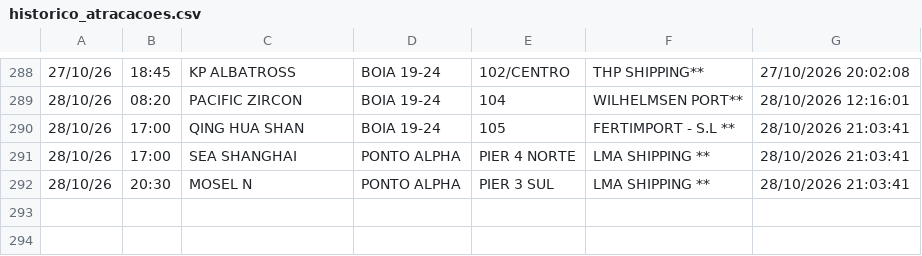
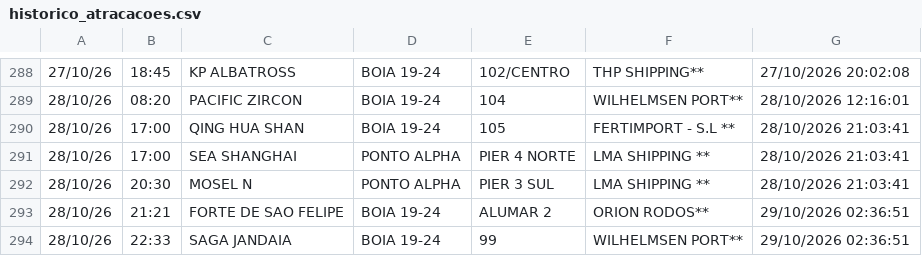
Before and after one commit to Leoofclima/Monitor-Apem, a CSV file: historico_atracacoes.csv, drawn as a sheet; only a part is shown, gaps mark what is left out; the diff names each change by its address in the sheet, - before the commit and + after, or states it on an @@ line.

```diff
--- a/historico_atracacoes.csv
+++ b/historico_atracacoes.csv
+row 293: 28/10/26 | 21:21 | FORTE DE SAO FELIPE | BOIA 19-24 | ALUMAR 2 | ORION RODOS** | 29/10/2026 02:36:51
+row 294: 28/10/26 | 22:33 | SAGA JANDAIA | BOIA 19-24 | 99 | WILHELMSEN PORT** | 29/10/2026 02:36:51
```
Also changed, not shown: 3 other files.
